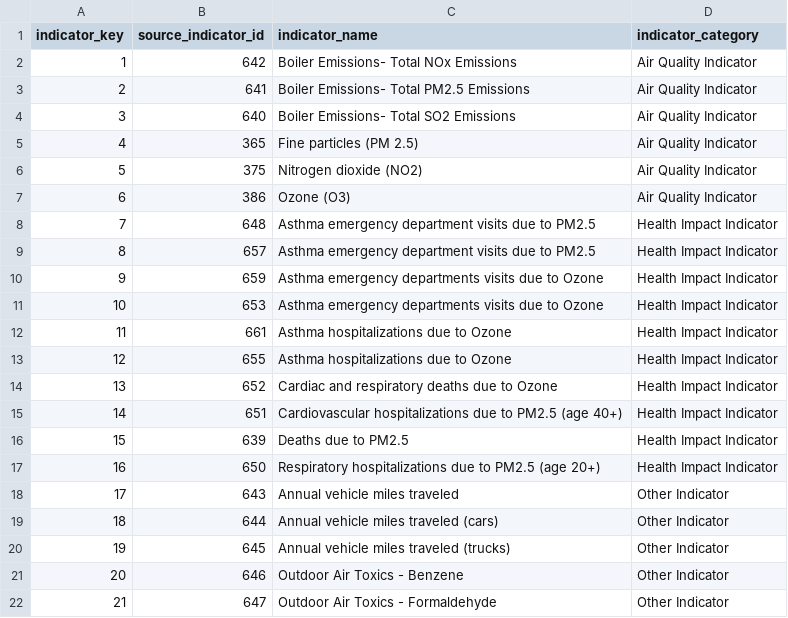
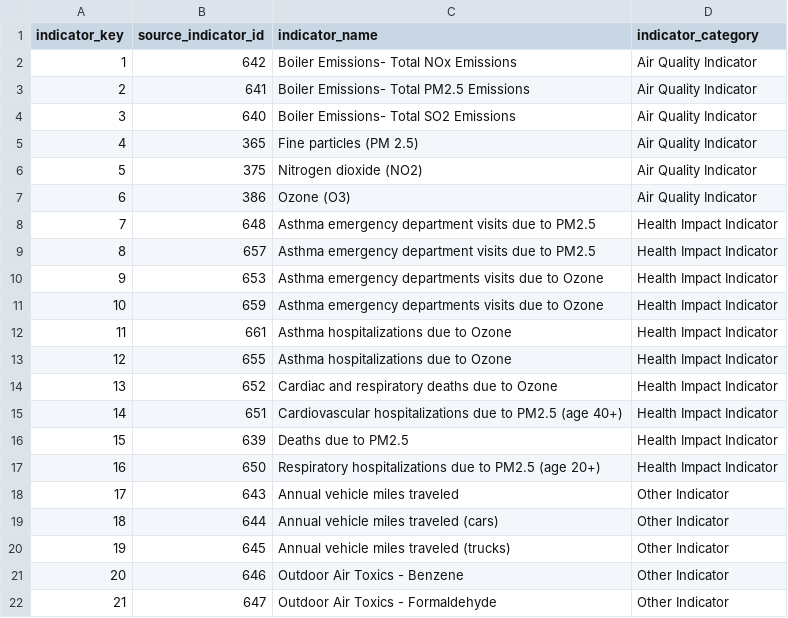
Before and after one commit to AdistiEkaNabila/AirHealthInsights_DataWarehouse, a CSV file: DWH_AirQuality_Health/output/dim_indicator.csv, drawn as a sheet.

```diff
--- a/DWH_AirQuality_Health/output/dim_indicator.csv
+++ b/DWH_AirQuality_Health/output/dim_indicator.csv
@@ -9,4 +9,4 @@ indicator_key,source_indicator_id,indicator_name,indicator_category
 8,657,Asthma emergency department visits due to PM2.5,Health Impact Indicator
-9,659,Asthma emergency departments visits due to Ozone,Health Impact Indicator
-10,653,Asthma emergency departments visits due to Ozone,Health Impact Indicator
+9,653,Asthma emergency departments visits due to Ozone,Health Impact Indicator
+10,659,Asthma emergency departments visits due to Ozone,Health Impact Indicator
 11,661,Asthma hospitalizations due to Ozone,Health Impact Indicator
```
Also changed, not shown: 2 other files.
